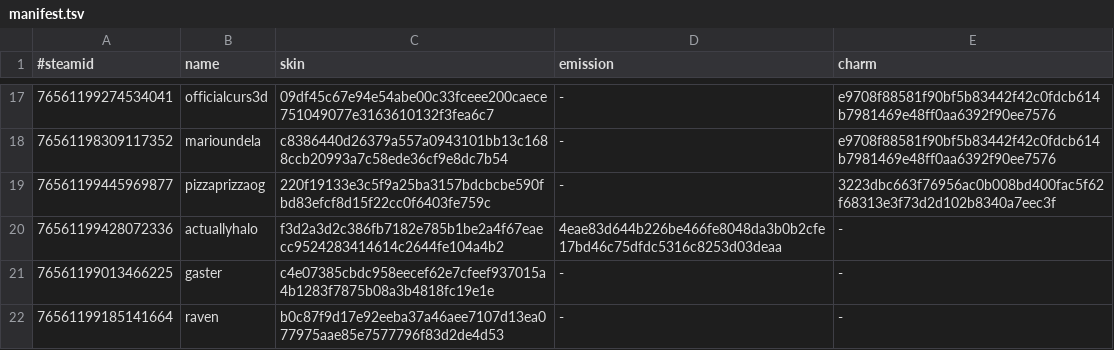
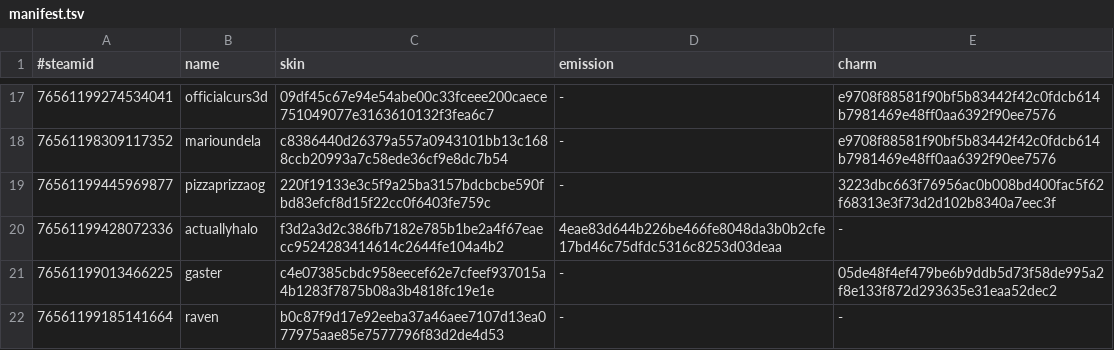
Before and after one commit to d1ll3x3/charm-skins-data, a TSV file: api/manifest.tsv, drawn as a sheet; only a part is shown, gaps mark what is left out.

Commit message:
Update manifest

```diff
--- a/api/manifest.tsv
+++ b/api/manifest.tsv
@@ -20,3 +20,3 @@
 76561199428072336	actuallyhalo	f3d2a3d2c386fb7182e785b1be2a4f67eaecc9524283414614c2644fe104a4b2	4eae83d644b226be466fe8048da3b0b2cfe17bd46c75dfdc5316c8253d03deaa	-
-76561199013466225	gaster	c4e07385cbdc958eecef62e7cfeef937015a4b1283f7875b08a3b4818fc19e1e	-	-
+76561199013466225	gaster	c4e07385cbdc958eecef62e7cfeef937015a4b1283f7875b08a3b4818fc19e1e	-	05de48f4ef479be6b9ddb5d73f58de995a2f8e133f872d293635e31eaa52dec2
 76561199185141664	raven	b0c87f9d17e92eeba37a46aee7107d13ea077975aae85e7577796f83d2de4d53	-	-
```
